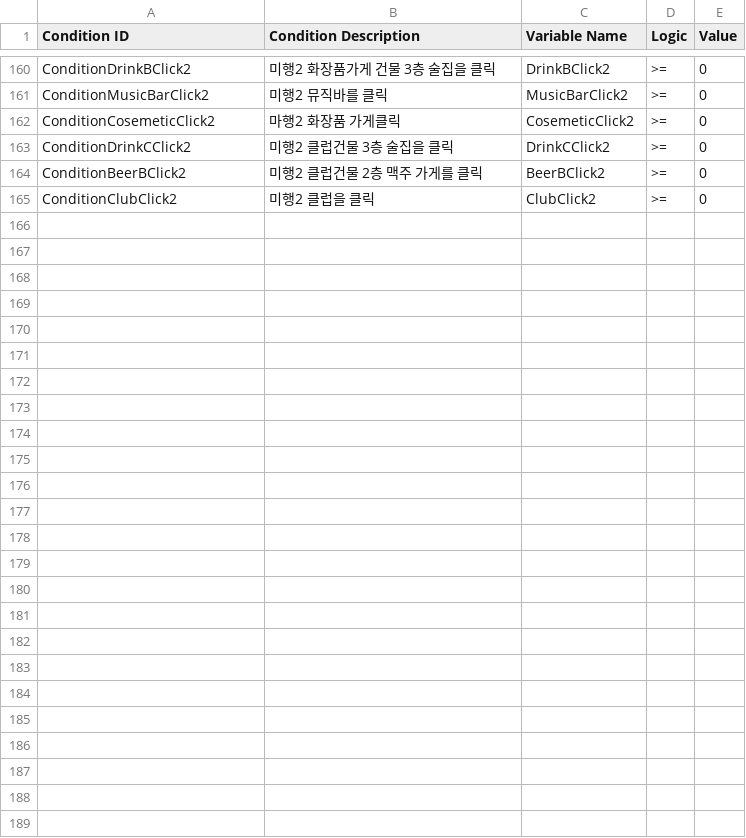
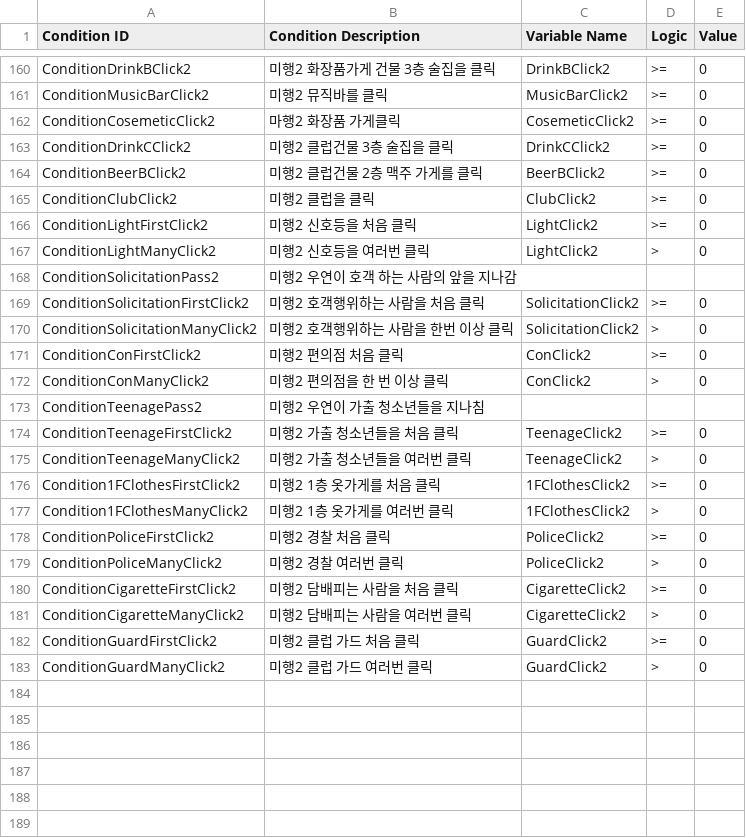
Before and after one commit to ollan365/Fate, a CSV file: Assets/Resources/Datas/conditions.csv, drawn as a sheet; only a part is shown, gaps mark what is left out; the diff names each change by its address in the sheet, - before the commit and + after, or states it on an @@ line.

```diff
--- a/Assets/Resources/Datas/conditions.csv
+++ b/Assets/Resources/Datas/conditions.csv
-row 166: (empty)
+row 166: ConditionLightFirstClick2 | 미행2 신호등을 처음 클릭 | LightClick2 | >= | 0
-row 167: (empty)
+row 167: ConditionLightManyClick2 | 미행2 신호등을 여러번 클릭 | LightClick2 | > | 0
-row 168: (empty)
+row 168: ConditionSolicitationPass2 | 미행2 우연이 호객 하는 사람의 앞을 지나감
-row 169: (empty)
+row 169: ConditionSolicitationFirstClick2 | 미행2 호객행위하는 사람을 처음 클릭 | SolicitationClick2 | >= | 0
-row 170: (empty)
+row 170: ConditionSolicitationManyClick2 | 미행2 호객행위하는 사람을 한번 이상 클릭 | SolicitationClick2 | > | 0
-row 171: (empty)
+row 171: ConditionConFirstClick2 | 미행2 편의점 처음 클릭 | ConClick2 | >= | 0
-row 172: (empty)
+row 172: ConditionConManyClick2 | 미행2 편의점을 한 번 이상 클릭 | ConClick2 | > | 0
-row 173: (empty)
+row 173: ConditionTeenagePass2 | 미행2 우연이 가출 청소년들을 지나침
-row 174: (empty)
+row 174: ConditionTeenageFirstClick2 | 미행2 가출 청소년들을 처음 클릭 | TeenageClick2 | >= | 0
-row 175: (empty)
+row 175: ConditionTeenageManyClick2 | 미행2 가출 청소년들을 여러번 클릭 | TeenageClick2 | > | 0
-row 176: (empty)
+row 176: Condition1FClothesFirstClick2 | 미행2 1층 옷가게를 처음 클릭 | 1FClothesClick2 | >= | 0
-row 177: (empty)
+row 177: Condition1FClothesManyClick2 | 미행2 1층 옷가게를 여러번 클릭 | 1FClothesClick2 | > | 0
-row 178: (empty)
+row 178: ConditionPoliceFirstClick2 | 미행2 경찰 처음 클릭 | PoliceClick2 | >= | 0
-row 179: (empty)
+row 179: ConditionPoliceManyClick2 | 미행2 경찰 여러번 클릭 | PoliceClick2 | > | 0
-row 180: (empty)
+row 180: ConditionCigaretteFirstClick2 | 미행2 담배피는 사람을 처음 클릭 | CigaretteClick2 | >= | 0
-row 181: (empty)
+row 181: ConditionCigaretteManyClick2 | 미행2 담배피는 사람을 여러번 클릭 | CigaretteClick2 | > | 0
-row 182: (empty)
+row 182: ConditionGuardFirstClick2 | 미행2 클럽 가드 처음 클릭 | GuardClick2 | >= | 0
-row 183: (empty)
+row 183: ConditionGuardManyClick2 | 미행2 클럽 가드 여러번 클릭 | GuardClick2 | > | 0
```
Also changed, not shown: Assets/Resources/Datas/dialogues.csv, Assets/Resources/Datas/events.csv, 10 other files.
